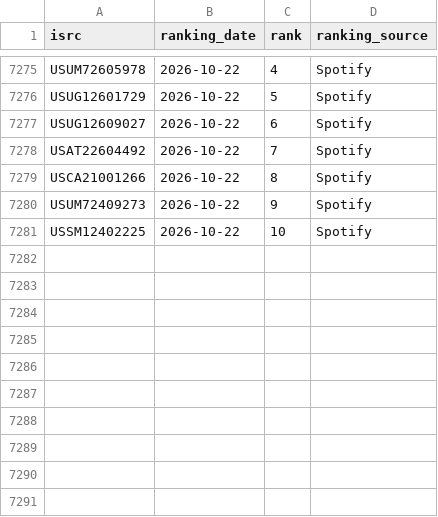
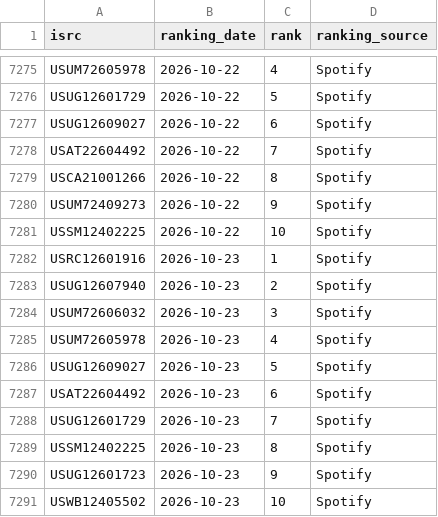
Before and after one commit to jarell-santella/daily-top-songs-etl, a CSV file: db/csv/ranking.csv, drawn as a sheet; only a part is shown, gaps mark what is left out.

Commit message:
chore(automated): add fetched daily data to csvs

```diff
--- a/db/csv/ranking.csv
+++ b/db/csv/ranking.csv
@@ -7281 +7281,11 @@
 "USSM12402225","2026-10-22","10","Spotify"
+"USRC12601916","2026-10-23","1","Spotify"
+"USUG12607940","2026-10-23","2","Spotify"
+"USUM72606032","2026-10-23","3","Spotify"
+"USUM72605978","2026-10-23","4","Spotify"
+"USUG12609027","2026-10-23","5","Spotify"
+"USAT22604492","2026-10-23","6","Spotify"
+"USUG12601729","2026-10-23","7","Spotify"
+"USSM12402225","2026-10-23","8","Spotify"
+"USUG12601723","2026-10-23","9","Spotify"
+"USWB12405502","2026-10-23","10","Spotify"
```
